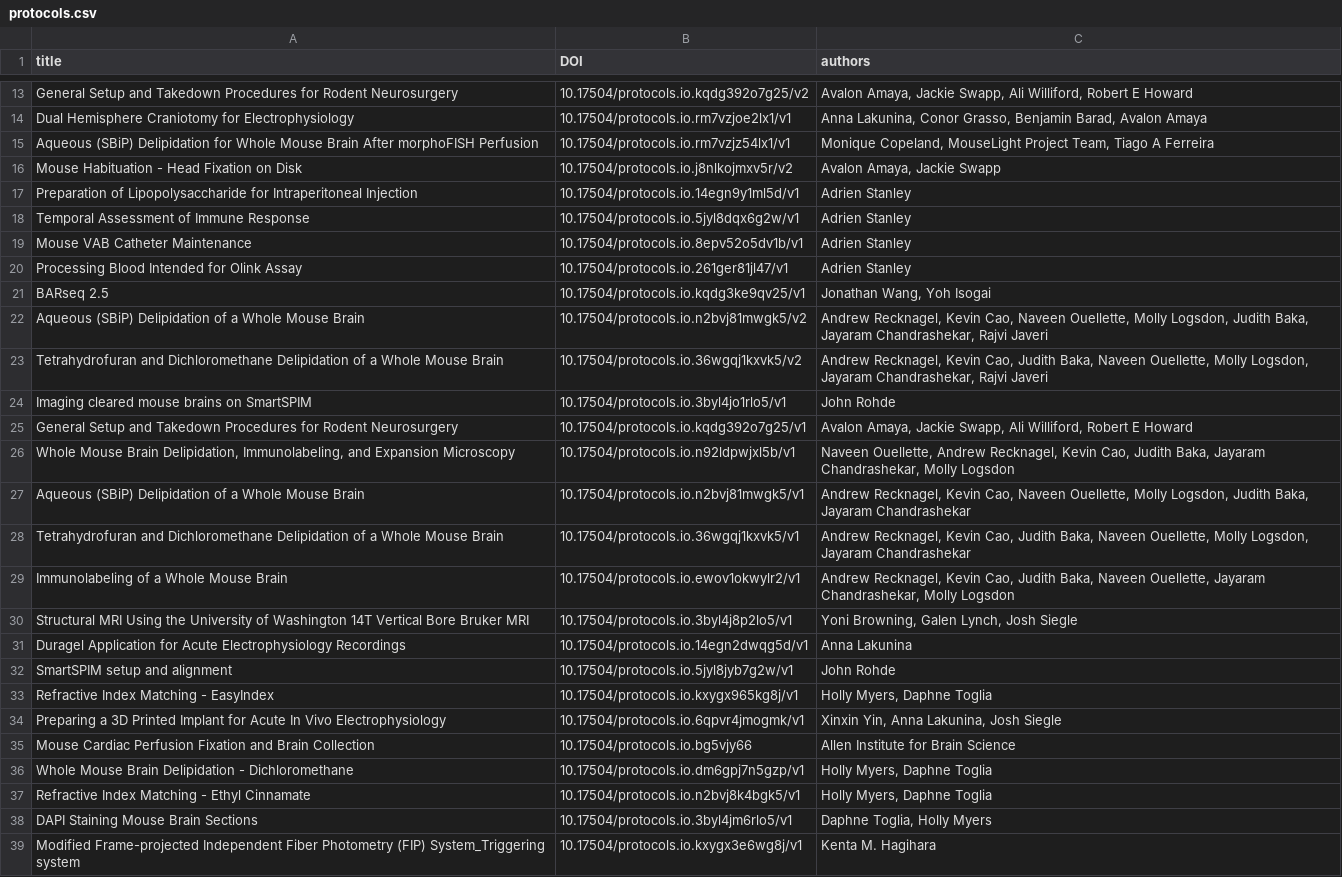
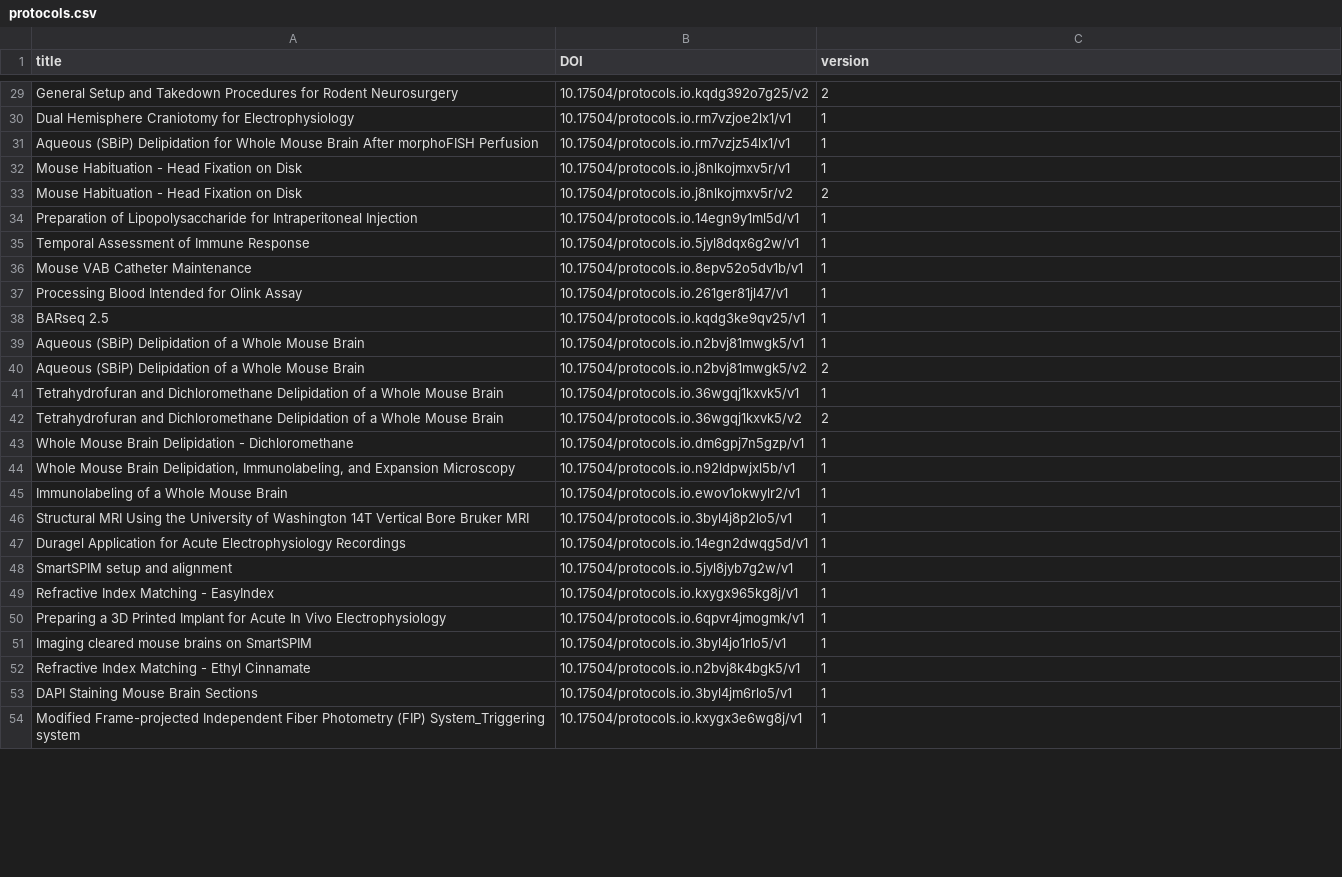
Before and after one commit to AllenNeuralDynamics/aind-data-schema-models, a CSV file: src/aind_data_schema_models/_generators/models/protocols.csv, drawn as a sheet; only a part is shown, gaps mark what is left out; removed rows and columns are numbered as before the commit, all else as after; the diff covers the shown part only; the diff names each change by its address in the sheet, - before the commit and + after, or states it on an @@ line.

Commit message:
refactor: remove authors, add version

```diff
--- a/src/aind_data_schema_models/_generators/models/protocols.csv
+++ b/src/aind_data_schema_models/_generators/models/protocols.csv
-C1: authors
+C1: version
-C29 (version): Avalon Amaya, Jackie Swapp, Ali Williford, Robert E Howard
+C29 (version): 2
-C30 (version): Anna Lakunina, Conor Grasso, Benjamin Barad, Avalon Amaya
+C30 (version): 1
-C31 (version): Monique Copeland, MouseLight Project Team, Tiago A Ferreira
+C31 (version): 1
+row 32: Mouse Habituation - Head Fixation on Disk | 10.17504/protocols.io.j8nlkojmxv5r/v1 | 1
-C33 (version): Avalon Amaya, Jackie Swapp
+C33 (version): 2
-C34:C37 (version): Adrien Stanley
+C34:C37 (version): 1
-C38 (version): Jonathan Wang, Yoh Isogai
+C38 (version): 1
+row 39: Aqueous (SBiP) Delipidation of a Whole Mouse Brain | 10.17504/protocols.io.n2bvj81mwgk5/v1 | 1
-C40 (version): Andrew Recknagel, Kevin Cao, Naveen Ouellette, Molly Logsdon, Judith Baka, Jayaram Chandrashekar, Rajvi Javeri
+C40 (version): 2
+row 41: Tetrahydrofuran and Dichloromethane Delipidation of a Whole Mouse Brain | 10.17504/protocols.io.36wgqj1kxvk5/v1 | 1
-C42 (version): Andrew Recknagel, Kevin Cao, Judith Baka, Naveen Ouellette, Molly Logsdon, Jayaram Chandrashekar, Rajvi Javeri
+C42 (version): 2
-row 24: Imaging cleared mouse brains on SmartSPIM | 10.17504/protocols.io.3byl4jo1rlo5/v1 | John Rohde
-row 25: General Setup and Takedown Procedures for Rodent Neurosurgery | 10.17504/protocols.io.kqdg392o7g25/v1 | Avalon Amaya, Jackie Swapp, Ali Williford, Robert E Howard
+row 43: Whole Mouse Brain Delipidation - Dichloromethane | 10.17504/protocols.io.dm6gpj7n5gzp/v1 | 1
-C44 (version): Naveen Ouellette, Andrew Recknagel, Kevin Cao, Judith Baka, Jayaram Chandrashekar, Molly Logsdon
+C44 (version): 1
-row 27: Aqueous (SBiP) Delipidation of a Whole Mouse Brain | 10.17504/protocols.io.n2bvj81mwgk5/v1 | Andrew Recknagel, Kevin Cao, Naveen Ouellette, Molly Logsdon, Judith Baka, Jayaram Chandrashekar
-row 28: Tetrahydrofuran and Dichloromethane Delipidation of a Whole Mouse Brain | 10.17504/protocols.io.36wgqj1kxvk5/v1 | Andrew Recknagel, Kevin Cao, Judith Baka, Naveen Ouellette, Molly Logsdon, Jayaram Chandrashekar
-C45 (version): Andrew Recknagel, Kevin Cao, Judith Baka, Naveen Ouellette, Jayaram Chandrashekar, Molly Logsdon
+C45 (version): 1
-C46 (version): Yoni Browning, Galen Lynch, Josh Siegle
+C46 (version): 1
-C47 (version): Anna Lakunina
+C47 (version): 1
-C48 (version): John Rohde
+C48 (version): 1
-C49 (version): Holly Myers, Daphne Toglia
+C49 (version): 1
-C50 (version): Xinxin Yin, Anna Lakunina, Josh Siegle
+C50 (version): 1
-row 35: Mouse Cardiac Perfusion Fixation and Brain Collection | 10.17504/protocols.io.bg5vjy66 | Allen Institute for Brain Science
-row 36: Whole Mouse Brain Delipidation - Dichloromethane | 10.17504/protocols.io.dm6gpj7n5gzp/v1 | Holly Myers, Daphne Toglia
+row 51: Imaging cleared mouse brains on SmartSPIM | 10.17504/protocols.io.3byl4jo1rlo5/v1 | 1
-C52 (version): Holly Myers, Daphne Toglia
+C52 (version): 1
-C53 (version): Daphne Toglia, Holly Myers
+C53 (version): 1
-C54 (version): Kenta M. Hagihara
+C54 (version): 1
```
Also changed, not shown: 26 added rows, 2 removed rows and 15 edited cells elsewhere in this file, 5 other files.
